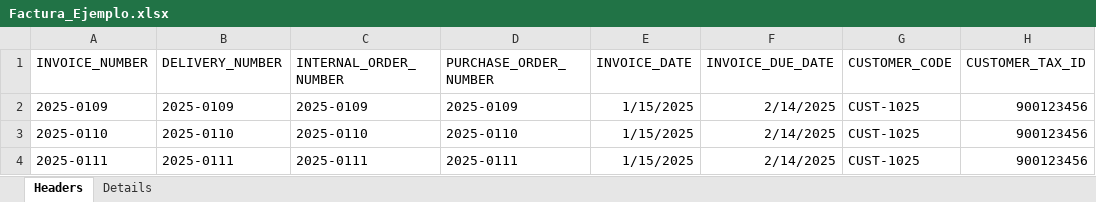
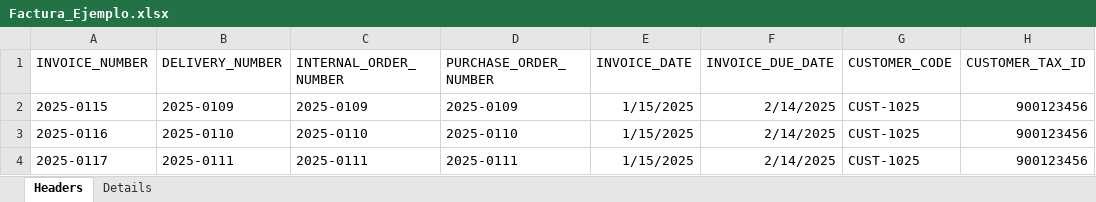
Before and after one commit to Blasrange/accounting_flow, an Excel workbook: Factura_Ejemplo.xlsx, sheet Headers, drawn as a sheet; only a part is shown; values as stored, in another font and other column widths than the file's, no borders; the diff names each change by its address in the sheet, - before the commit and + after, or states it on an @@ line.

```diff
--- a/Factura_Ejemplo.xlsx (sheet Headers)
+++ b/Factura_Ejemplo.xlsx (sheet Headers)
-A2 (INVOICE_NUMBER): 2025-0109
+A2 (INVOICE_NUMBER): 2025-0115
-A3 (INVOICE_NUMBER): 2025-0110
+A3 (INVOICE_NUMBER): 2025-0116
-A4 (INVOICE_NUMBER): 2025-0111
+A4 (INVOICE_NUMBER): 2025-0117
```
Also changed, not shown: sheet Details, 9 other files.
